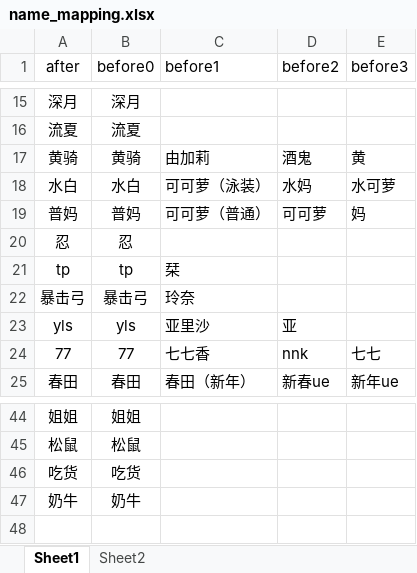
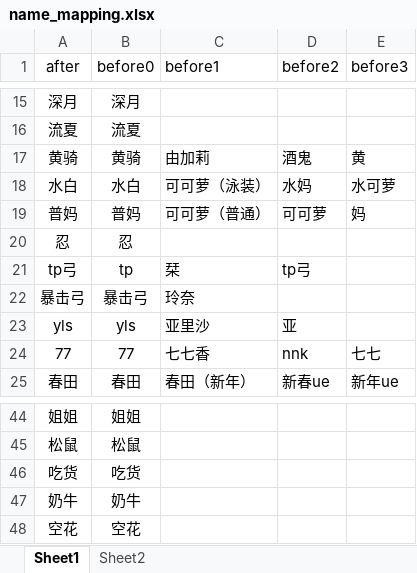
Before and after one commit to mewk3/pcr_maxdamege, an Excel workbook: name_mapping.xlsx, sheet Sheet1, drawn as a sheet; only a part is shown, gaps mark what is left out; values as stored, in another font and other column widths than the file's, no borders; the diff names each change by its address in the sheet, - before the commit and + after, or states it on an @@ line.

```diff
--- a/name_mapping.xlsx (sheet Sheet1)
+++ b/name_mapping.xlsx (sheet Sheet1)
-A21 (after): tp
+A21 (after): tp弓
-D21 (before2): (empty)
+D21 (before2): tp弓
+row 48: 空花 | 空花
```
Also changed, not shown: box.xlsx, homework.xlsx, 1 other file.
